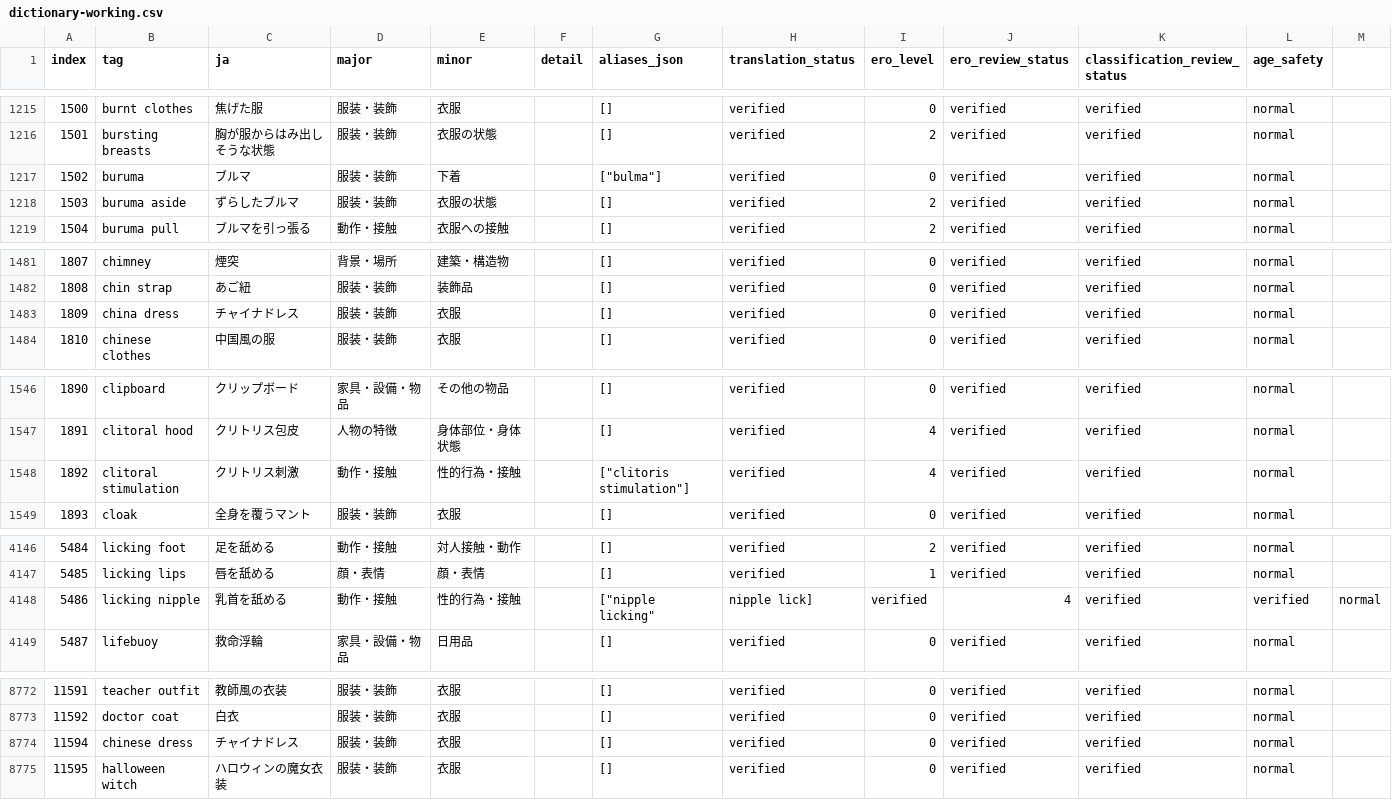
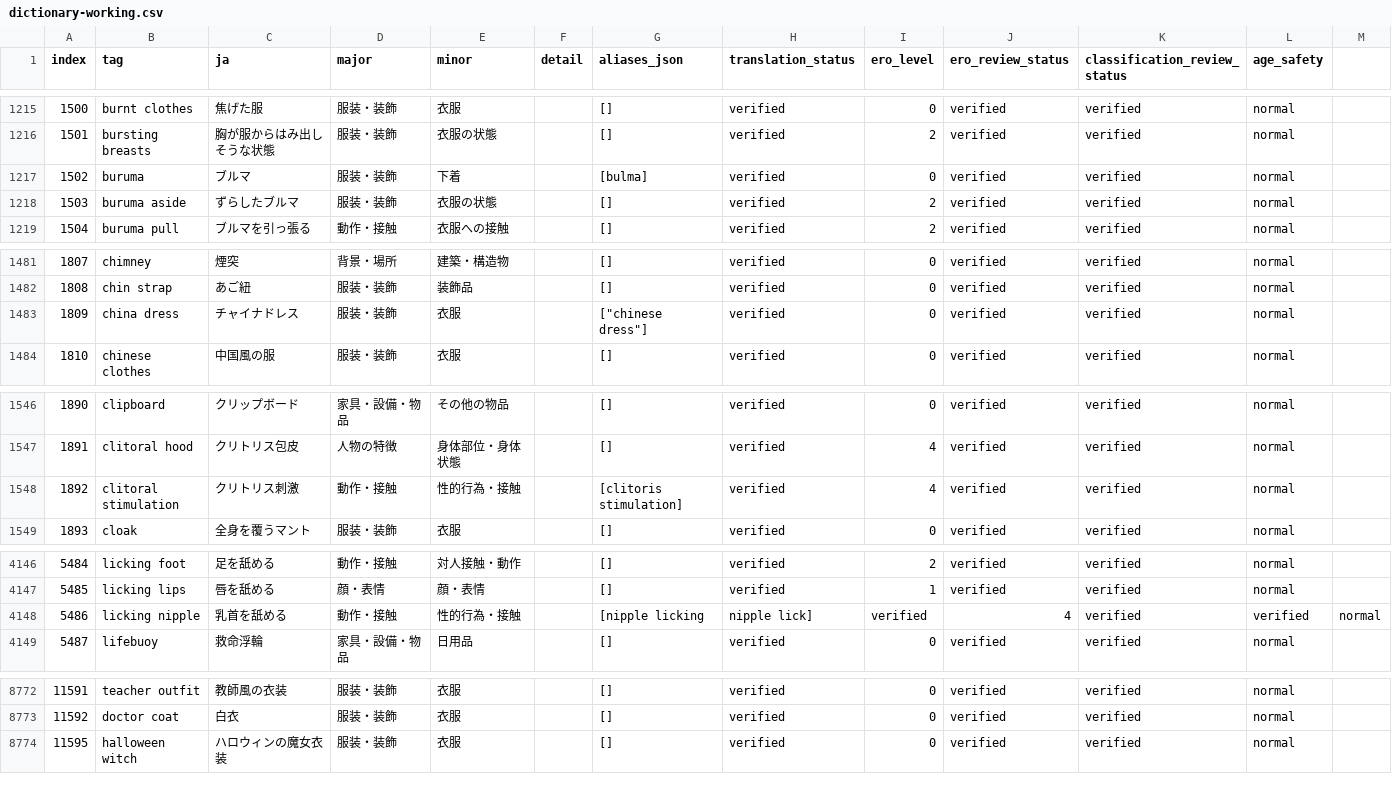
Before and after one commit to menosgrande/prompt-tag-dictionary-data, a CSV file: dictionary-working.csv, drawn as a sheet; only a part is shown, gaps mark what is left out; the diff covers the shown part only.

Commit message:
Merge chinese dress into china dress alias

```diff
--- a/dictionary-working.csv
+++ b/dictionary-working.csv
@@ -1216,3 +1216,3 @@ index,tag,ja,major,minor,detail,aliases_json,translation_status,ero_level,ero_re
 1501,bursting breasts,胸が服からはみ出しそうな状態,服装・装飾,衣服の状態,,[],verified,2,verified,verified,normal
-1502,buruma,ブルマ,服装・装飾,下着,,["bulma"],verified,0,verified,verified,normal
+1502,buruma,ブルマ,服装・装飾,下着,,[bulma],verified,0,verified,verified,normal
 1503,buruma aside,ずらしたブルマ,服装・装飾,衣服の状態,,[],verified,2,verified,verified,normal
@@ -1482,3 +1482,3 @@ index,tag,ja,major,minor,detail,aliases_json,translation_status,ero_level,ero_re
 1808,chin strap,あご紐,服装・装飾,装飾品,,[],verified,0,verified,verified,normal
-1809,china dress,チャイナドレス,服装・装飾,衣服,,[],verified,0,verified,verified,normal
+1809,china dress,チャイナドレス,服装・装飾,衣服,,"[""chinese dress""]",verified,0,verified,verified,normal
 1810,chinese clothes,中国風の服,服装・装飾,衣服,,[],verified,0,verified,verified,normal
@@ -1547,3 +1547,3 @@ index,tag,ja,major,minor,detail,aliases_json,translation_status,ero_level,ero_re
 1891,clitoral hood,クリトリス包皮,人物の特徴,身体部位・身体状態,,[],verified,4,verified,verified,normal
-1892,clitoral stimulation,クリトリス刺激,動作・接触,性的行為・接触,,["clitoris stimulation"],verified,4,verified,verified,normal
+1892,clitoral stimulation,クリトリス刺激,動作・接触,性的行為・接触,,[clitoris stimulation],verified,4,verified,verified,normal
 1893,cloak,全身を覆うマント,服装・装飾,衣服,,[],verified,0,verified,verified,normal
@@ -4147,3 +4147,3 @@ index,tag,ja,major,minor,detail,aliases_json,translation_status,ero_level,ero_re
 5485,licking lips,唇を舐める,顔・表情,顔・表情,,[],verified,1,verified,verified,normal
-5486,licking nipple,乳首を舐める,動作・接触,性的行為・接触,,["nipple licking","nipple lick"],verified,4,verified,verified,normal
+5486,licking nipple,乳首を舐める,動作・接触,性的行為・接触,,[nipple licking,nipple lick],verified,4,verified,verified,normal
 5487,lifebuoy,救命浮輪,家具・設備・物品,日用品,,[],verified,0,verified,verified,normal
@@ -8773,3 +8773,2 @@ index,tag,ja,major,minor,detail,aliases_json,translation_status,ero_level,ero_re
 11592,doctor coat,白衣,服装・装飾,衣服,,[],verified,0,verified,verified,normal
-11594,chinese dress,チャイナドレス,服装・装飾,衣服,,[],verified,0,verified,verified,normal
 11595,halloween witch,ハロウィンの魔女衣装,服装・装飾,衣服,,[],verified,0,verified,verified,normal
```
Also changed, not shown: 1 edited cell elsewhere in this file.
